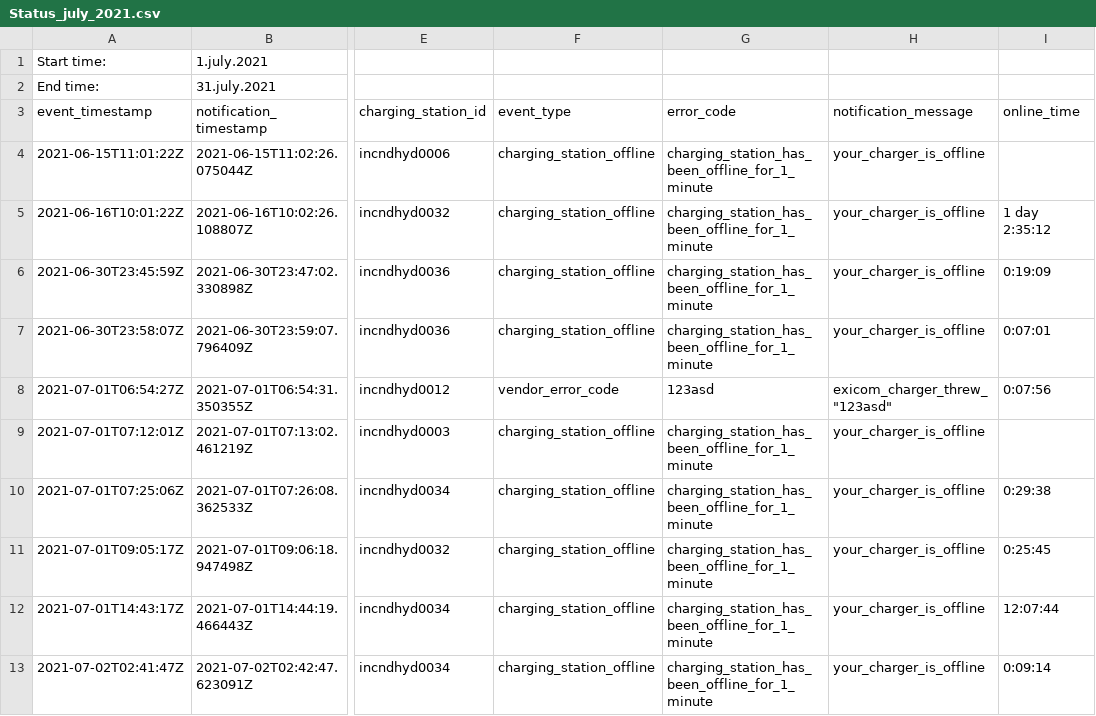
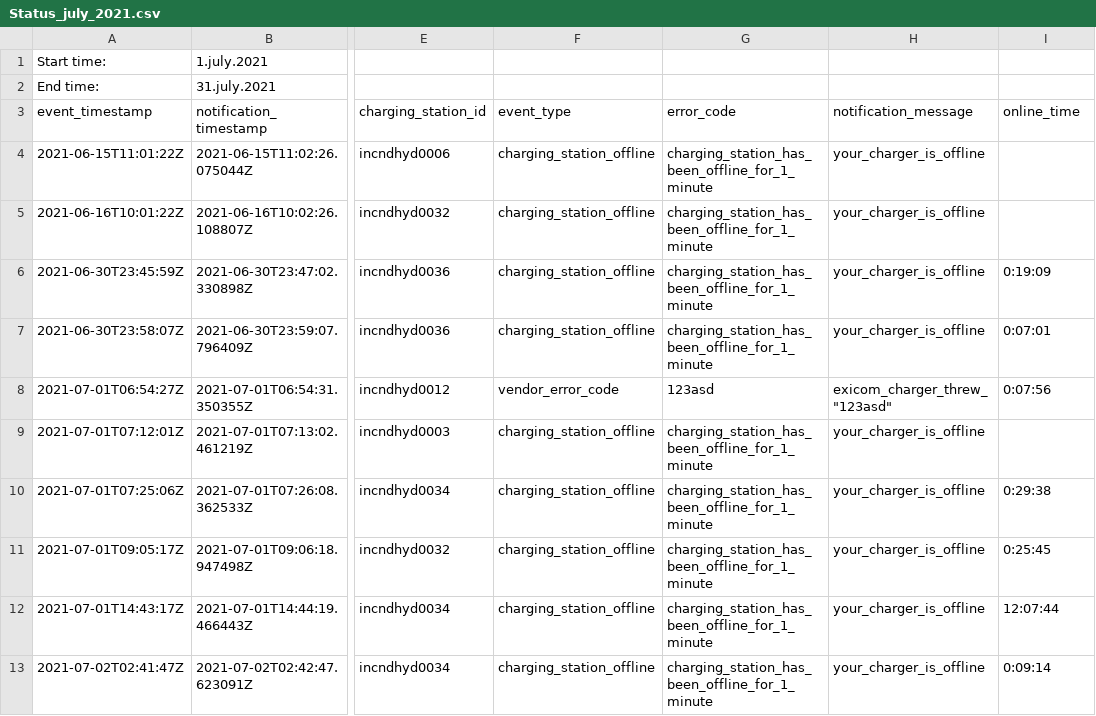
Before and after one commit to gerelDan/processing_meccage, a CSV file: 2021/july/Status_july_2021.csv, drawn as a sheet; only a part is shown, gaps mark what is left out; the diff names each change by its address in the sheet, - before the commit and + after, or states it on an @@ line.

Commit message:
commit 02072021 last version

```diff
--- a/2021/july/Status_july_2021.csv
+++ b/2021/july/Status_july_2021.csv
-I5 (online_time): 1 day 2:35:12
+I5 (online_time): (empty)
```
